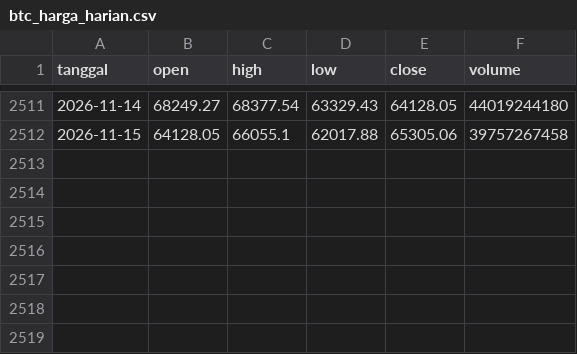
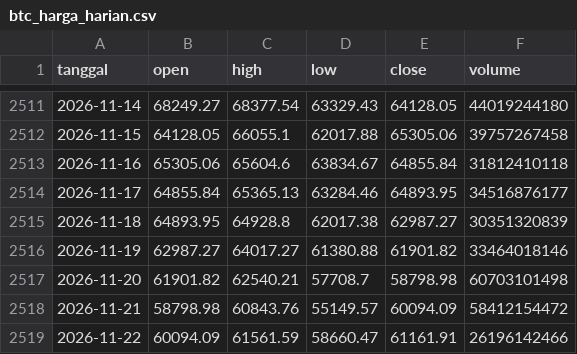
Before and after one commit to Avalon2222/btc-news-volatility, a CSV file: data/btc_harga_harian.csv, drawn as a sheet; only a part is shown, gaps mark what is left out.

```diff
--- a/data/btc_harga_harian.csv
+++ b/data/btc_harga_harian.csv
@@ -2512 +2512,8 @@ tanggal,open,high,low,close,volume
 2026-11-15,64128.05,66055.1,62017.88,65305.06,39757267458
+2026-11-16,65305.06,65604.6,63834.67,64855.84,31812410118
+2026-11-17,64855.84,65365.13,63284.46,64893.95,34516876177
+2026-11-18,64893.95,64928.8,62017.38,62987.27,30351320839
+2026-11-19,62987.27,64017.27,61380.88,61901.82,33464018146
+2026-11-20,61901.82,62540.21,57708.7,58798.98,60703101498
+2026-11-21,58798.98,60843.76,55149.57,60094.09,58412154472
+2026-11-22,60094.09,61561.59,58660.47,61161.91,26196142466
```
